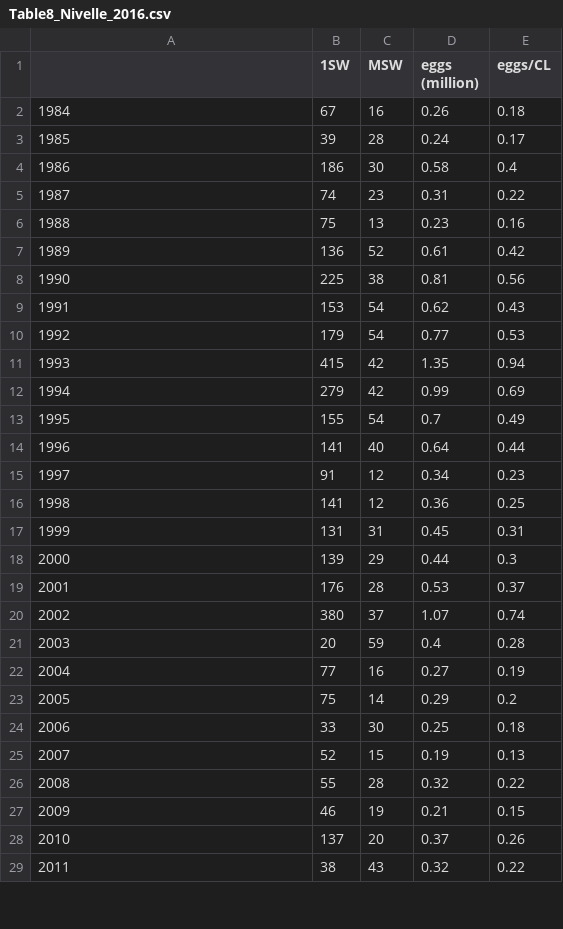
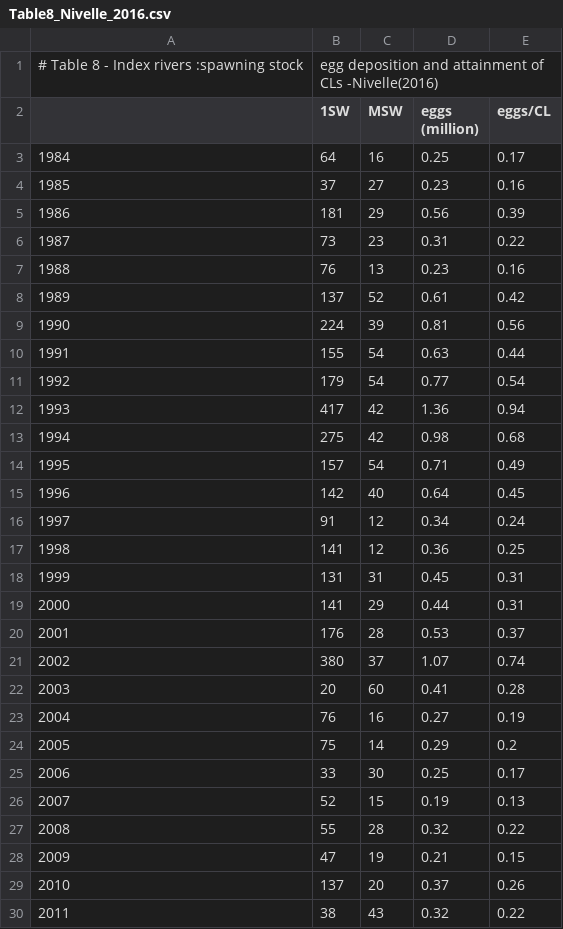
Before and after one commit to ORE-DiaPFC/Abondance, a CSV file: CIEM/Table8_Nivelle_2016.csv, drawn as a sheet; only a part is shown; the diff covers the shown part only.

```diff
--- a/CIEM/Table8_Nivelle_2016.csv
+++ b/CIEM/Table8_Nivelle_2016.csv
@@ -1,28 +1,29 @@
+# Table 8 - Index rivers :spawning stock, egg deposition and attainment of CLs -Nivelle(2016)
 "","1SW","MSW","eggs (million)","eggs/CL"
-"1984",67,16,0.26,0.18
-"1985",39,28,0.24,0.17
-"1986",186,30,0.58,0.4
-"1987",74,23,0.31,0.22
-"1988",75,13,0.23,0.16
-"1989",136,52,0.61,0.42
-"1990",225,38,0.81,0.56
-"1991",153,54,0.62,0.43
-"1992",179,54,0.77,0.53
-"1993",415,42,1.35,0.94
-"1994",279,42,0.99,0.69
-"1995",155,54,0.7,0.49
-"1996",141,40,0.64,0.44
-"1997",91,12,0.34,0.23
+"1984",64,16,0.25,0.17
+"1985",37,27,0.23,0.16
+"1986",181,29,0.56,0.39
+"1987",73,23,0.31,0.22
+"1988",76,13,0.23,0.16
+"1989",137,52,0.61,0.42
+"1990",224,39,0.81,0.56
+"1991",155,54,0.63,0.44
+"1992",179,54,0.77,0.54
+"1993",417,42,1.36,0.94
+"1994",275,42,0.98,0.68
+"1995",157,54,0.71,0.49
+"1996",142,40,0.64,0.45
+"1997",91,12,0.34,0.24
 "1998",141,12,0.36,0.25
 "1999",131,31,0.45,0.31
-"2000",139,29,0.44,0.3
+"2000",141,29,0.44,0.31
 "2001",176,28,0.53,0.37
 "2002",380,37,1.07,0.74
-"2003",20,59,0.4,0.28
-"2004",77,16,0.27,0.19
+"2003",20,60,0.41,0.28
+"2004",76,16,0.27,0.19
 "2005",75,14,0.29,0.2
-"2006",33,30,0.25,0.18
+"2006",33,30,0.25,0.17
 "2007",52,15,0.19,0.13
 "2008",55,28,0.32,0.22
-"2009",46,19,0.21,0.15
+"2009",47,19,0.21,0.15
 "2010",137,20,0.37,0.26
```
Also changed, not shown: 6 edited cells elsewhere in this file, CIEM/Table7_Scorff_2016.csv, CIEM/Table9_Nivelle_2016.csv, 1 other file.
